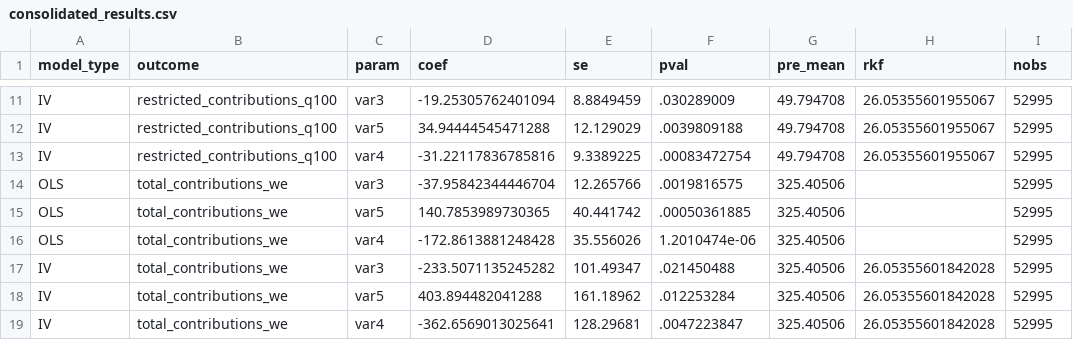
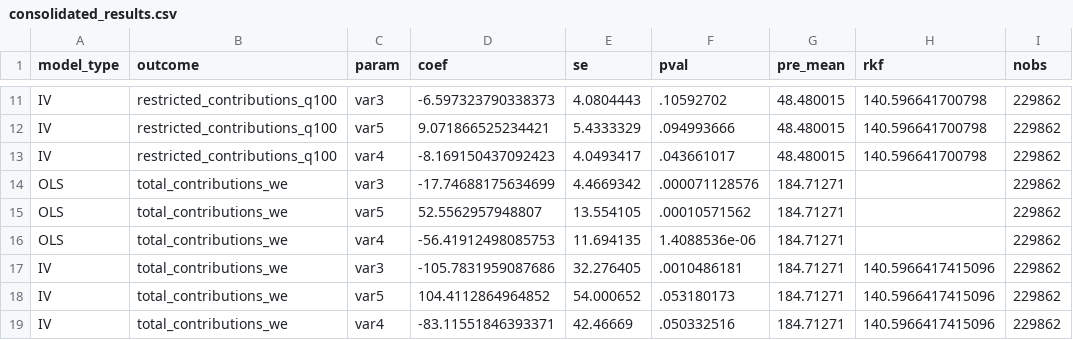
Before and after one commit to saulrichardson/remote-work, a CSV file: results/raw/user_productivity/consolidated_results.csv, drawn as a sheet; only a part is shown, gaps mark what is left out; the diff covers the shown part only.

```diff
--- a/results/raw/user_productivity/consolidated_results.csv
+++ b/results/raw/user_productivity/consolidated_results.csv
@@ -11,9 +11,9 @@ model_type,outcome,param,coef,se,pval,pre_mean,rkf,nobs
-"IV","restricted_contributions_q100","var3",-19.25305762401094,8.8849459,.030289009,49.794708,26.05355601955067,52995
-"IV","restricted_contributions_q100","var5",34.94444545471288,12.129029,.0039809188,49.794708,26.05355601955067,52995
-"IV","restricted_contributions_q100","var4",-31.22117836785816,9.3389225,.00083472754,49.794708,26.05355601955067,52995
-"OLS","total_contributions_we","var3",-37.95842344446704,12.265766,.0019816575,325.40506,,52995
-"OLS","total_contributions_we","var5",140.7853989730365,40.441742,.00050361885,325.40506,,52995
-"OLS","total_contributions_we","var4",-172.8613881248428,35.556026,1.2010474e-06,325.40506,,52995
-"IV","total_contributions_we","var3",-233.5071135245282,101.49347,.021450488,325.40506,26.05355601842028,52995
-"IV","total_contributions_we","var5",403.894482041288,161.18962,.012253284,325.40506,26.05355601842028,52995
-"IV","total_contributions_we","var4",-362.6569013025641,128.29681,.0047223847,325.40506,26.05355601842028,52995
+"IV","restricted_contributions_q100","var3",-6.597323790338373,4.0804443,.10592702,48.480015,140.596641700798,229862
+"IV","restricted_contributions_q100","var5",9.071866525234421,5.4333329,.094993666,48.480015,140.596641700798,229862
+"IV","restricted_contributions_q100","var4",-8.169150437092423,4.0493417,.043661017,48.480015,140.596641700798,229862
+"OLS","total_contributions_we","var3",-17.74688175634699,4.4669342,.000071128576,184.71271,,229862
+"OLS","total_contributions_we","var5",52.5562957948807,13.554105,.00010571562,184.71271,,229862
+"OLS","total_contributions_we","var4",-56.41912498085753,11.694135,1.4088536e-06,184.71271,,229862
+"IV","total_contributions_we","var3",-105.7831959087686,32.276405,.0010486181,184.71271,140.5966417415096,229862
+"IV","total_contributions_we","var5",104.4112864964852,54.000652,.053180173,184.71271,140.5966417415096,229862
+"IV","total_contributions_we","var4",-83.11551846393371,42.46669,.050332516,184.71271,140.5966417415096,229862
```
Also changed, not shown: 81 edited cells elsewhere in this file, results/raw/user_mechanisms/consolidated_results.csv, results/raw/user_mechanisms_wage_gap/consolidated_results.csv, 37 other files.
